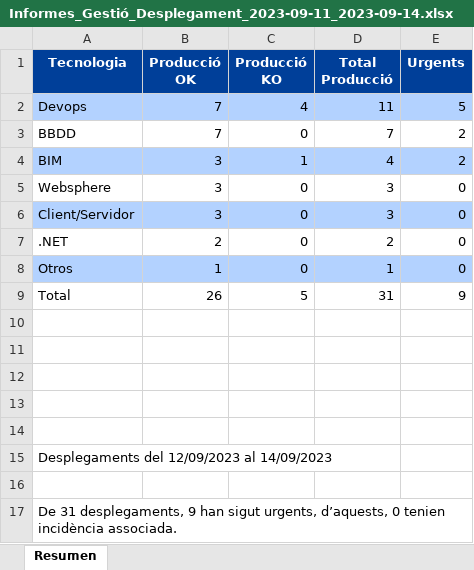
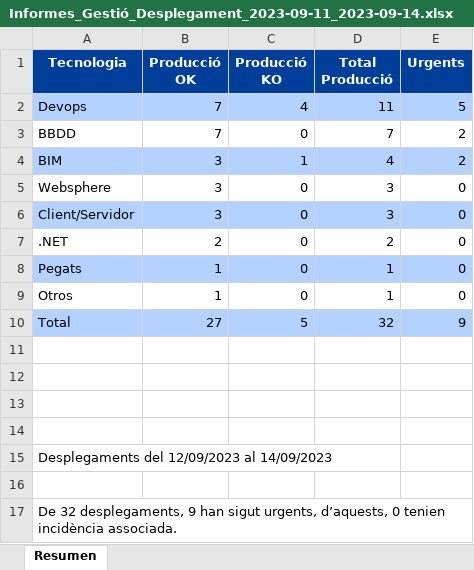
Before and after one commit to lferpaz/Report_optimization, an Excel workbook: Informes_Generats/Informes_Gestió_Desplegament_2023-09-11_2023-09-14.xlsx, sheet Resumen, drawn as a sheet; values as stored, in another font and other column widths than the file's, no borders; charts and pictures not drawn; removed rows and columns are numbered as before the commit, all else as after; the diff names each change by its address in the sheet, - before the commit and + after, or states it on an @@ line.

```diff
--- a/Informes_Generats/Informes_Gestió_Desplegament_2023-09-11_2023-09-14.xlsx (sheet Resumen)
+++ b/Informes_Generats/Informes_Gestió_Desplegament_2023-09-11_2023-09-14.xlsx (sheet Resumen)
+row 8: Pegats | 1 | 0 | 1 | 0
-A9:E9 fill: #B3D2FF
+A9:E9 fill: none
-A10:E10 fill: none
+A10:E10 fill: #B3D2FF
-B10 (Producció OK): 26
+B10 (Producció OK): 27
-D10 (Total Producció): 31
+D10 (Total Producció): 32
-row 10: (empty)
-A17 (Tecnologia): De 31 desplegaments, 9…
+A17 (Tecnologia): De 32 desplegaments, 9…
```
Also changed, not shown: sheet Informes_Gestió_Versions_2023-09-11_2023-09-14, charts or pictures, Informes_Generats/Plantilla.xlsx, 1 other file.
